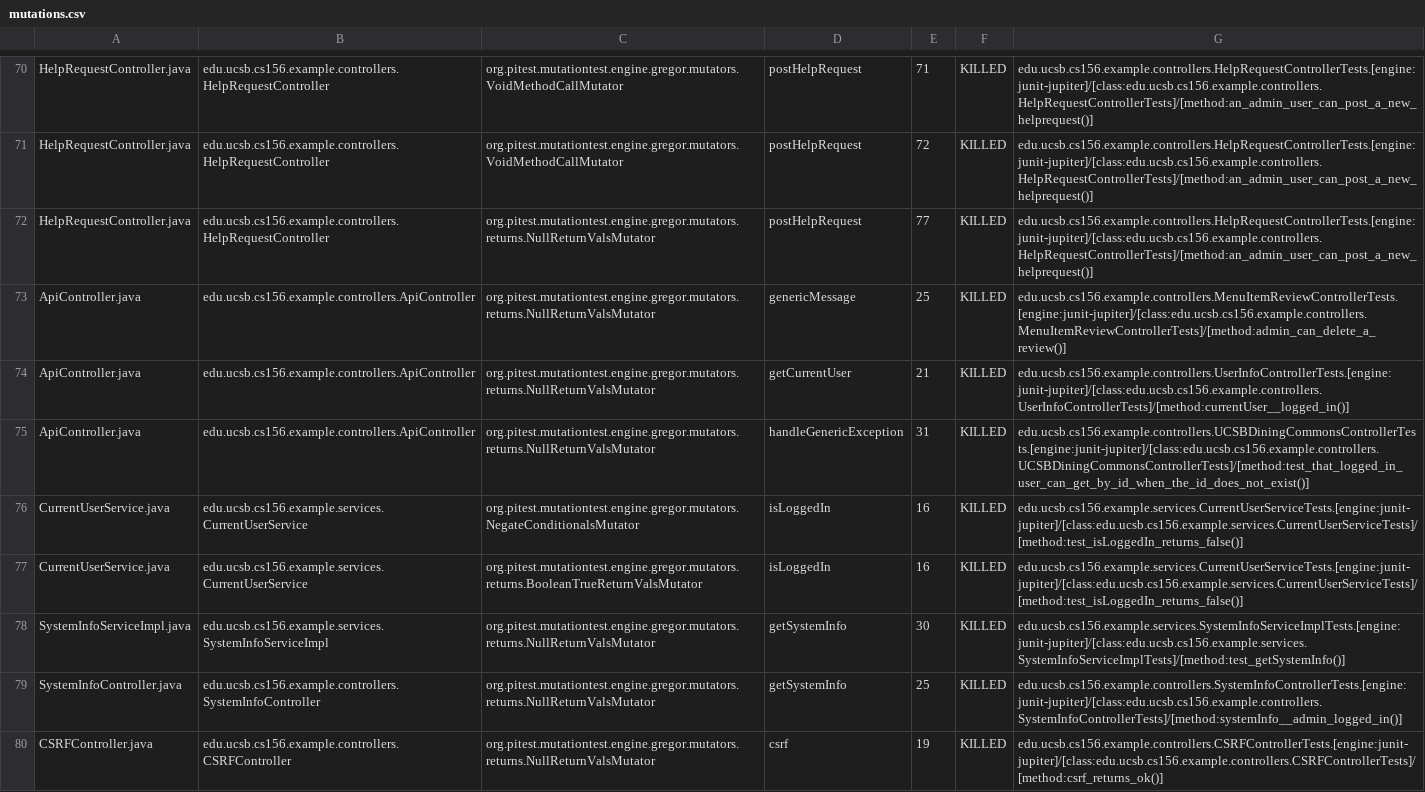
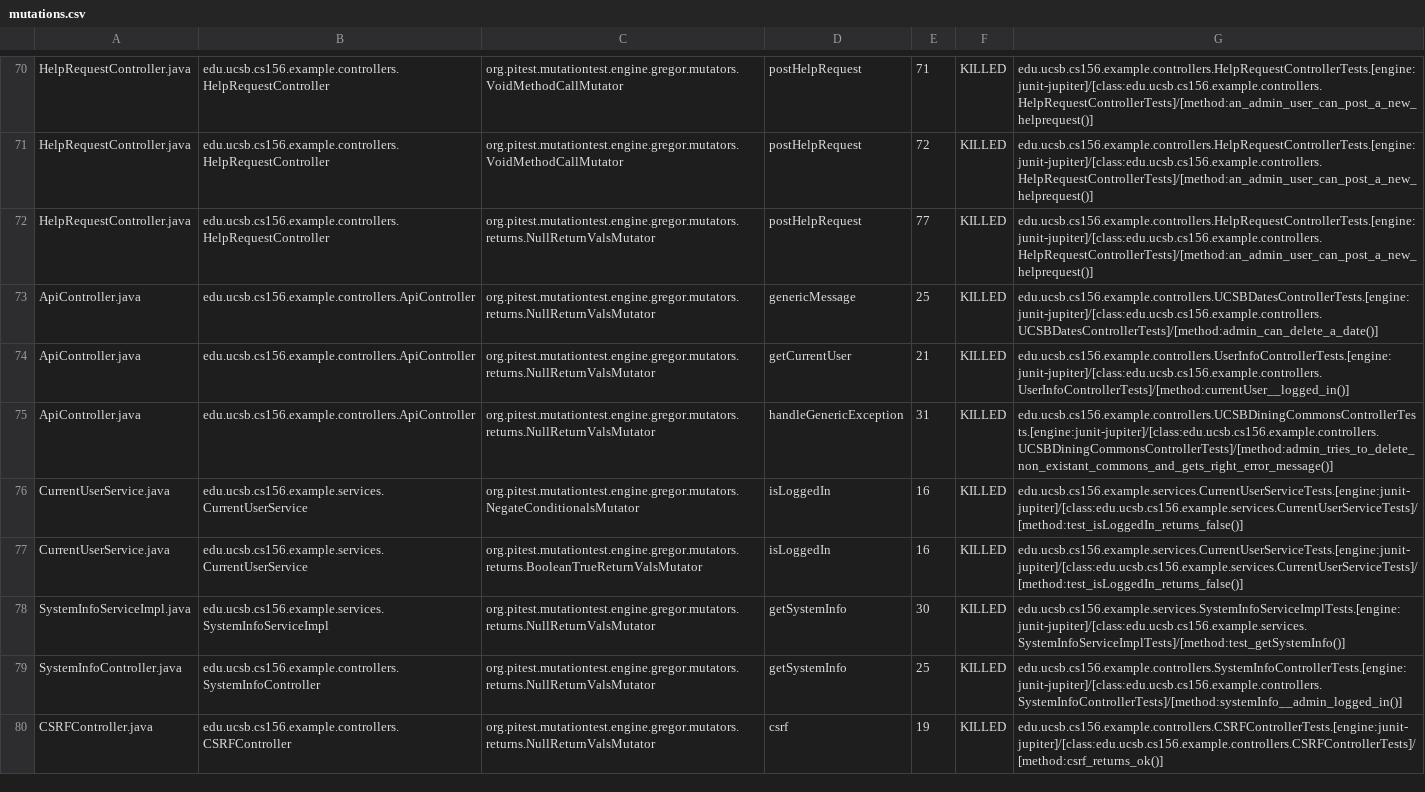
Before and after one commit to ucsb-cs156-f23/team02-f23-7pm-4, a CSV file: prs/57/pitest/mutations.csv, drawn as a sheet; only a part is shown, gaps mark what is left out.

Commit message:
Deploying to gh-pages from @ ucsb-cs156-f23/team02-f23-7pm-4@57830699994c6000be1920287eab5979d08262c9 🚀

```diff
--- a/prs/57/pitest/mutations.csv
+++ b/prs/57/pitest/mutations.csv
@@ -72,5 +72,5 @@ HelpRequestController.java,edu.ucsb.cs156.example.controllers.HelpRequestControl
 HelpRequestController.java,edu.ucsb.cs156.example.controllers.HelpRequestController,org.pitest.mutationtest.engine.gregor.mutators.returns.NullReturnValsMutator,postHelpRequest,77,KILLED,edu.ucsb.cs156.example.controllers.HelpRequestControllerTests.[engine:junit-jupiter]/[class:edu.ucsb.cs156.example.controllers.HelpRequestControllerTests]/[method:an_admin_user_can_post_a_new_helprequest()]
-ApiController.java,edu.ucsb.cs156.example.controllers.ApiController,org.pitest.mutationtest.engine.gregor.mutators.returns.NullReturnValsMutator,genericMessage,25,KILLED,edu.ucsb.cs156.example.controllers.MenuItemReviewControllerTests.[engine:junit-jupiter]/[class:edu.ucsb.cs156.example.controllers.MenuItemReviewControllerTests]/[method:admin_can_delete_a_review()]
+ApiController.java,edu.ucsb.cs156.example.controllers.ApiController,org.pitest.mutationtest.engine.gregor.mutators.returns.NullReturnValsMutator,genericMessage,25,KILLED,edu.ucsb.cs156.example.controllers.UCSBDatesControllerTests.[engine:junit-jupiter]/[class:edu.ucsb.cs156.example.controllers.UCSBDatesControllerTests]/[method:admin_can_delete_a_date()]
 ApiController.java,edu.ucsb.cs156.example.controllers.ApiController,org.pitest.mutationtest.engine.gregor.mutators.returns.NullReturnValsMutator,getCurrentUser,21,KILLED,edu.ucsb.cs156.example.controllers.UserInfoControllerTests.[engine:junit-jupiter]/[class:edu.ucsb.cs156.example.controllers.UserInfoControllerTests]/[method:currentUser__logged_in()]
-ApiController.java,edu.ucsb.cs156.example.controllers.ApiController,org.pitest.mutationtest.engine.gregor.mutators.returns.NullReturnValsMutator,handleGenericException,31,KILLED,edu.ucsb.cs156.example.controllers.UCSBDiningCommonsControllerTests.[engine:junit-jupiter]/[class:edu.ucsb.cs156.example.controllers.UCSBDiningCommonsControllerTests]/[method:test_that_logged_in_user_can_get_by_id_when_the_id_does_not_exist()]
+ApiController.java,edu.ucsb.cs156.example.controllers.ApiController,org.pitest.mutationtest.engine.gregor.mutators.returns.NullReturnValsMutator,handleGenericException,31,KILLED,edu.ucsb.cs156.example.controllers.UCSBDiningCommonsControllerTests.[engine:junit-jupiter]/[class:edu.ucsb.cs156.example.controllers.UCSBDiningCommonsControllerTests]/[method:admin_tries_to_delete_non_existant_commons_and_gets_right_error_message()]
 CurrentUserService.java,edu.ucsb.cs156.example.services.CurrentUserService,org.pitest.mutationtest.engine.gregor.mutators.NegateConditionalsMutator,isLoggedIn,16,KILLED,edu.ucsb.cs156.example.services.CurrentUserServiceTests.[engine:junit-jupiter]/[class:edu.ucsb.cs156.example.services.CurrentUserServiceTests]/[method:test_isLoggedIn_returns_false()]
```
Also changed, not shown: 14 other files.
